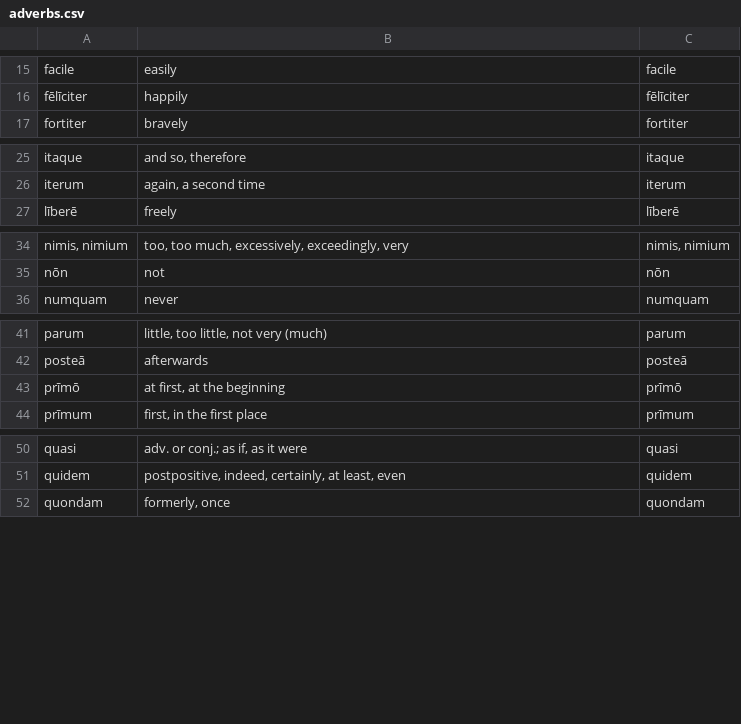
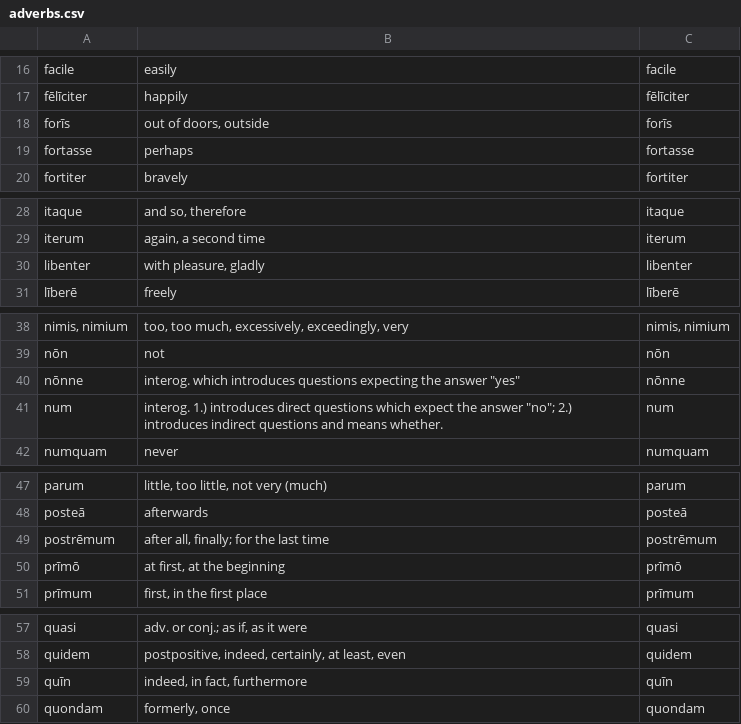
Before and after one commit to devinmiller/latin, a CSV file: flashcards/adverbs.csv, drawn as a sheet; only a part is shown, gaps mark what is left out; the diff covers the shown part only; the diff names each change by its address in the sheet, - before the commit and + after, or states it on an @@ line.

```diff
--- a/flashcards/adverbs.csv
+++ b/flashcards/adverbs.csv
+row 18: forīs | out of doors, outside | forīs
@@ row 74 moved to row 19: fortasse @@
+row 30: libenter | with pleasure, gladly | libenter
+row 40: nōnne | interog. which introduces questions expecting the answer "yes" | nōnne
+row 41: num | interog. 1.) introduces direct questions which expect the answer "no"; 2.) introduces indirect questions and means whether. | num
+row 49: postrēmum | after all, finally; for the last time | postrēmum
+row 59: quīn | indeed, in fact, furthermore | quīn
```
Also changed, not shown: 2 moved rows elsewhere in this file, flashcards/adjectives.csv, flashcards/conjunctions.csv, 3 other files.
